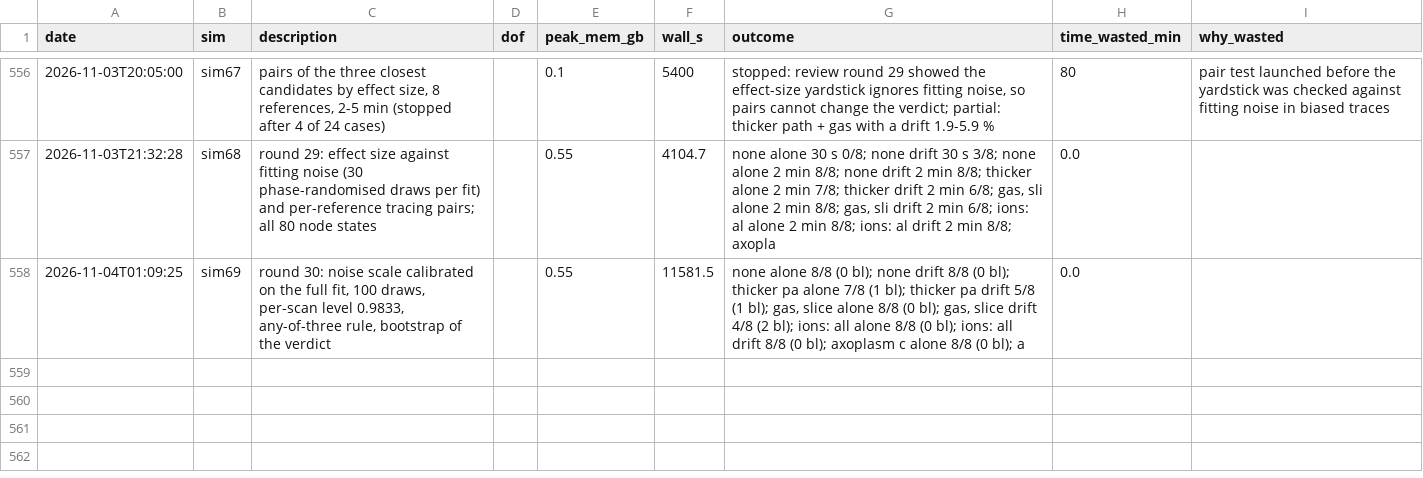
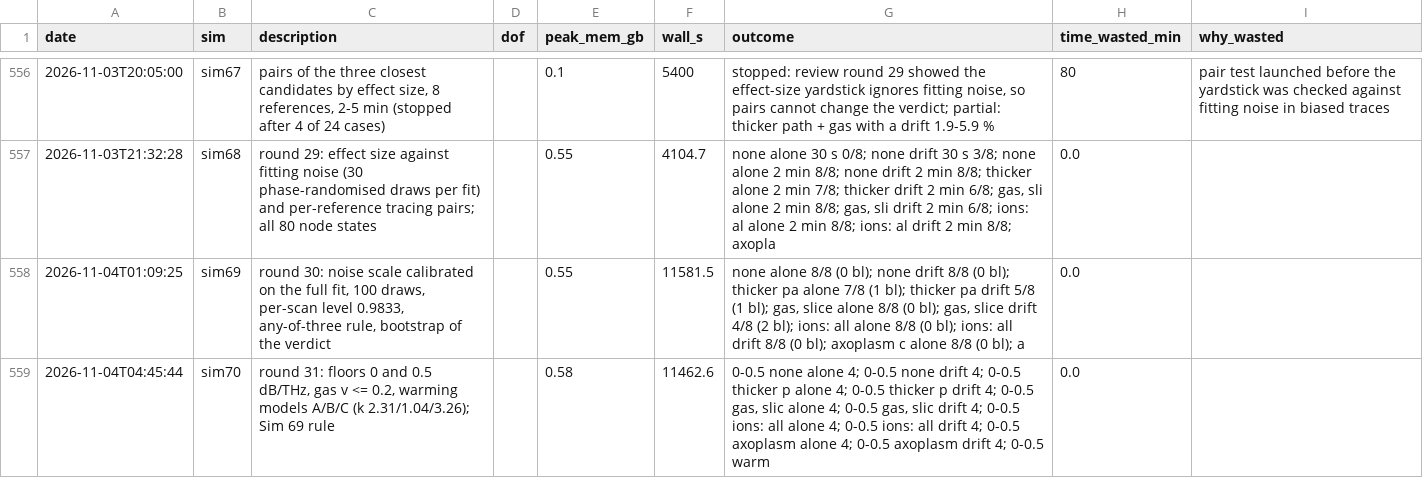
Before and after one commit to aram-p/thz-nerve-fiber, a CSV file: results/run_log.csv, drawn as a sheet; only a part is shown, gaps mark what is left out; the diff names each change by its address in the sheet, - before the commit and + after, or states it on an @@ line.

Commit message:
Sim 70 and review round 31: at floors 0 and 0.5 dB/THz the change has begun by 30 s and every bulk candidate is excluded; at floors 1.0-2.5 warming (three water models), conduction and dilute gas (v <= 0.2) are excluded and only a slightly thicker tissue path remains; node numbers printed to a results file; Sec. 4.6 ionic argument corrected

```diff
--- a/results/run_log.csv
+++ b/results/run_log.csv
+row 559: 2026-11-04T04:45:44 | sim70 | round 31: floors 0 and 0.5 dB/THz, gas v <= 0.2, warming models A/B/C (k 2.31/1.04/3.26); Sim 69 rule |  | 0.58 | 11462.6 | 0-0.5 none alone 4; 0-0.5 none drift 4; 0-0.5 thicker p alone 4; 0-0.5 thicker p drift 4; 0-0.5 gas, slic alone 4; 0-0.5 gas, slic drift 4; 0-0.5 ions: all alone 4; 0-0.5 ions: all drift 4; 0-0.5 axoplasm alone 4; 0-0.5 axoplasm drift 4; 0-0.5 warm | 0.0
```
Also changed, not shown: 8 other files.
